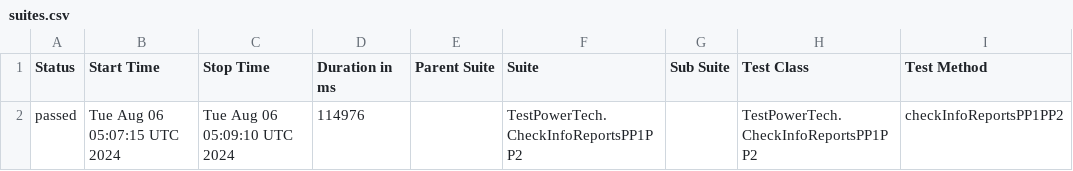
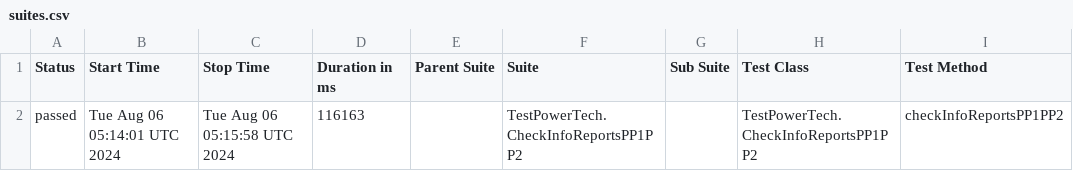
Before and after one commit to Vladimir-popov1/Test-PowerTech, a CSV file: data/suites.csv, drawn as a sheet; only a part is shown; the diff names each change by its address in the sheet, - before the commit and + after, or states it on an @@ line.

```diff
--- a/data/suites.csv
+++ b/data/suites.csv
-B2 (Start Time): Tue Aug 06 05:07:15 UTC 2024
+B2 (Start Time): Tue Aug 06 05:14:01 UTC 2024
-C2 (Stop Time): Tue Aug 06 05:09:10 UTC 2024
+C2 (Stop Time): Tue Aug 06 05:15:58 UTC 2024
-D2 (Duration in ms): 114976
+D2 (Duration in ms): 116163
```
Also changed, not shown: 15 other files.
